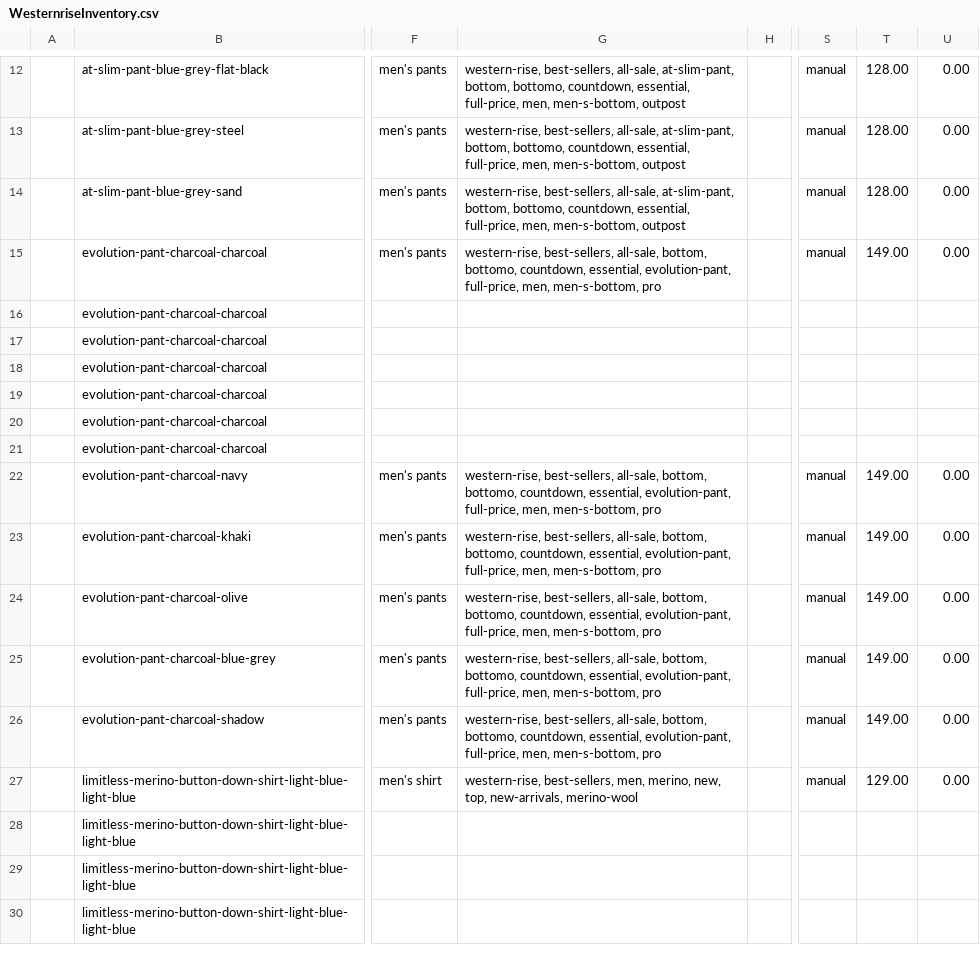
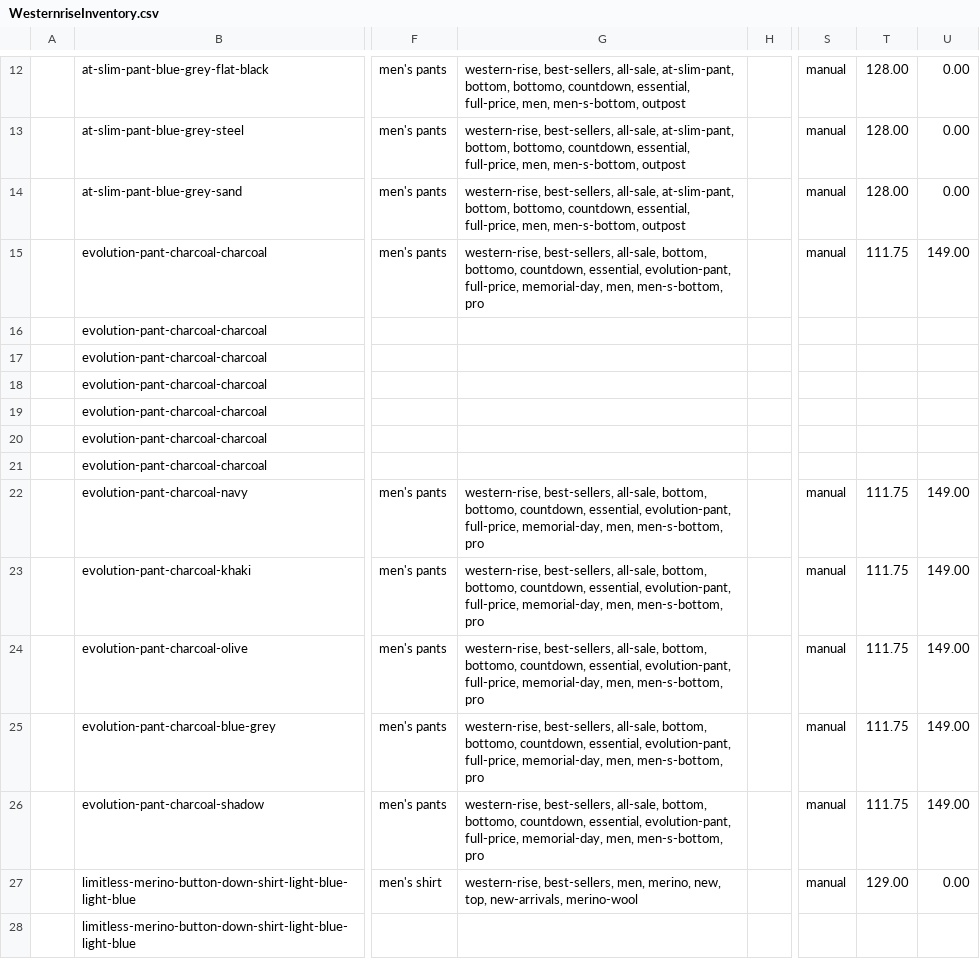
Before and after one commit to arishabh/boulevard, a CSV file: v4/old/WesternriseInventory.csv, drawn as a sheet; only a part is shown, gaps mark what is left out; the shorter side is filled out with more unchanged rows; the diff names each change by its address in the sheet, - before the commit and + after, or states it on an @@ line.

```diff
--- a/v4/old/WesternriseInventory.csv
+++ b/v4/old/WesternriseInventory.csv
-G15: …evolution-pant, full-price, men, men-s-bottom,…
+G15: …evolution-pant, full-price, memorial-day, men, men-s-bottom,…
-T15: 149.00
+T15: 111.75
-U15: 0.00
+U15: 149.00
-G22:G26: …evolution-pant, full-price, men, men-s-bottom,…
+G22:G26: …evolution-pant, full-price, memorial-day, men, men-s-bottom,…
-T22:T26: 149.00
+T22:T26: 111.75
-U22:U26: 0.00
+U22:U26: 149.00
```
Also changed, not shown: v4/old/BarneycoolsInventory.csv, v4/old/DuvindesignInventory.csv, 33 other files.
